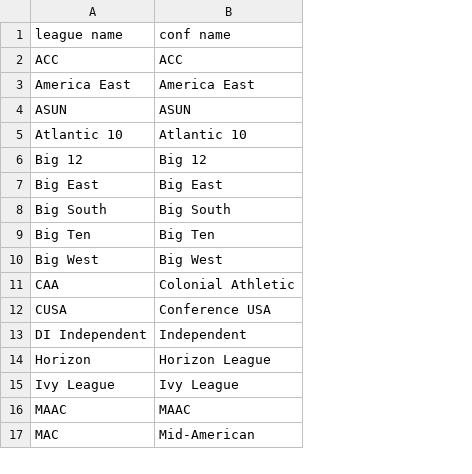
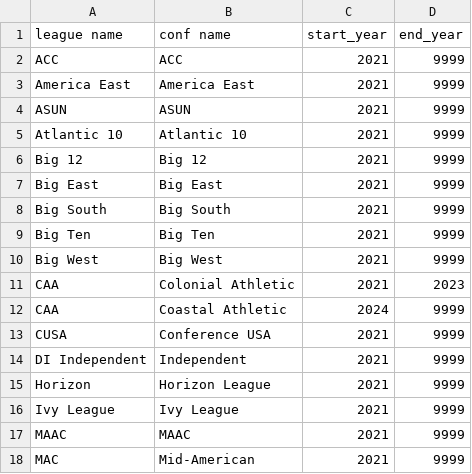
Before and after one commit to CodeMateo15/ncaaBaseballDraft-Predictor, a CSV file: CSV+Code Files/standardized/missing_conf.csv, drawn as a sheet; only a part is shown; the diff names each change by its address in the sheet, - before the commit and + after, or states it on an @@ line.

```diff
--- a/CSV+Code Files/standardized/missing_conf.csv
+++ b/CSV+Code Files/standardized/missing_conf.csv
+column C (start_year), rows 2-11: all 2021; rows 13-18: all 2021
+column D (end_year), rows 2-11: 9999 | 9999 | 9999 | 9999 | 9999 | 9999 | 9999 | 9999 | 9999 | 2023; rows 13-18: all 9999
+row 12: CAA | Coastal Athletic | 2024 | 9999
```
Also changed, not shown: 15 other files.
